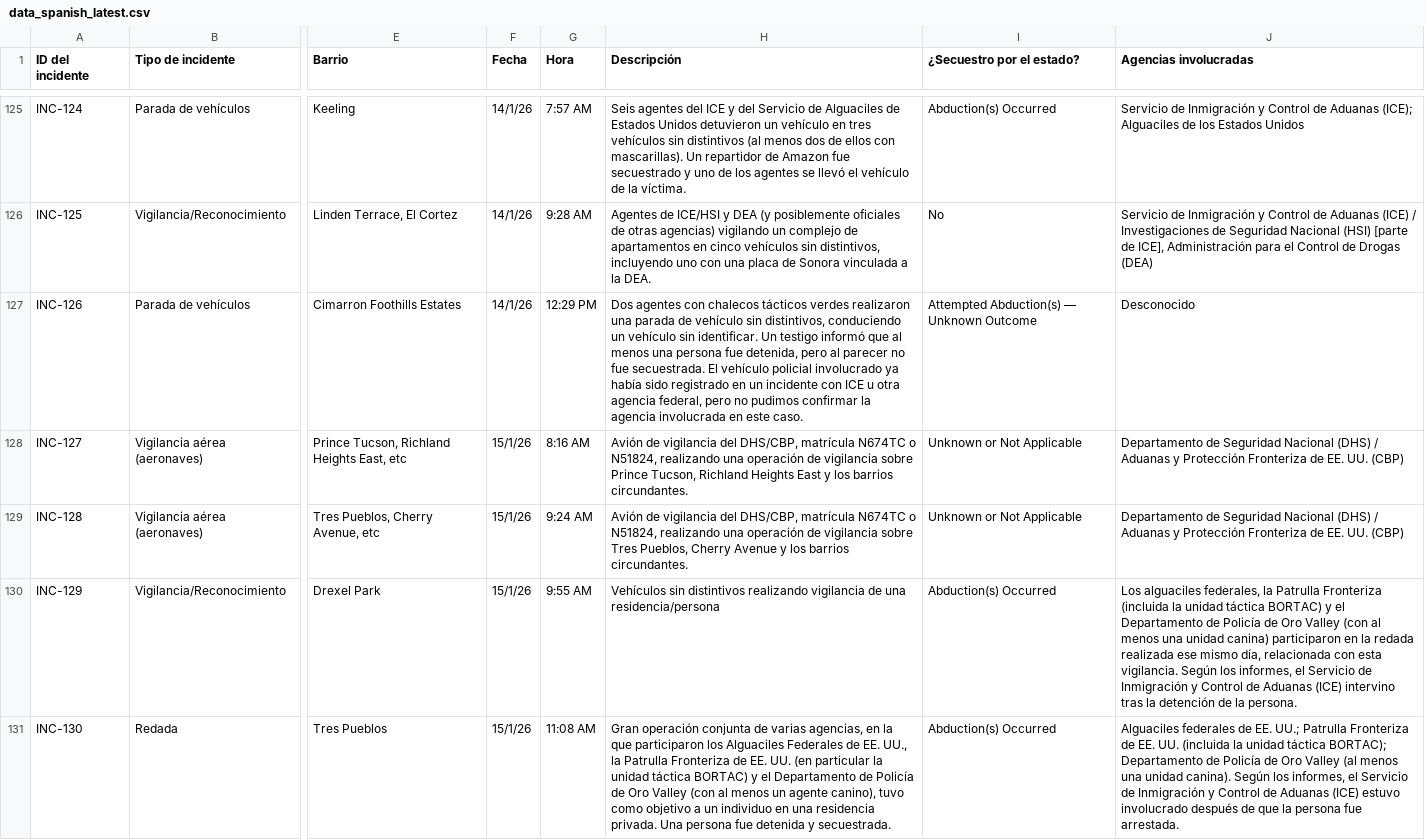
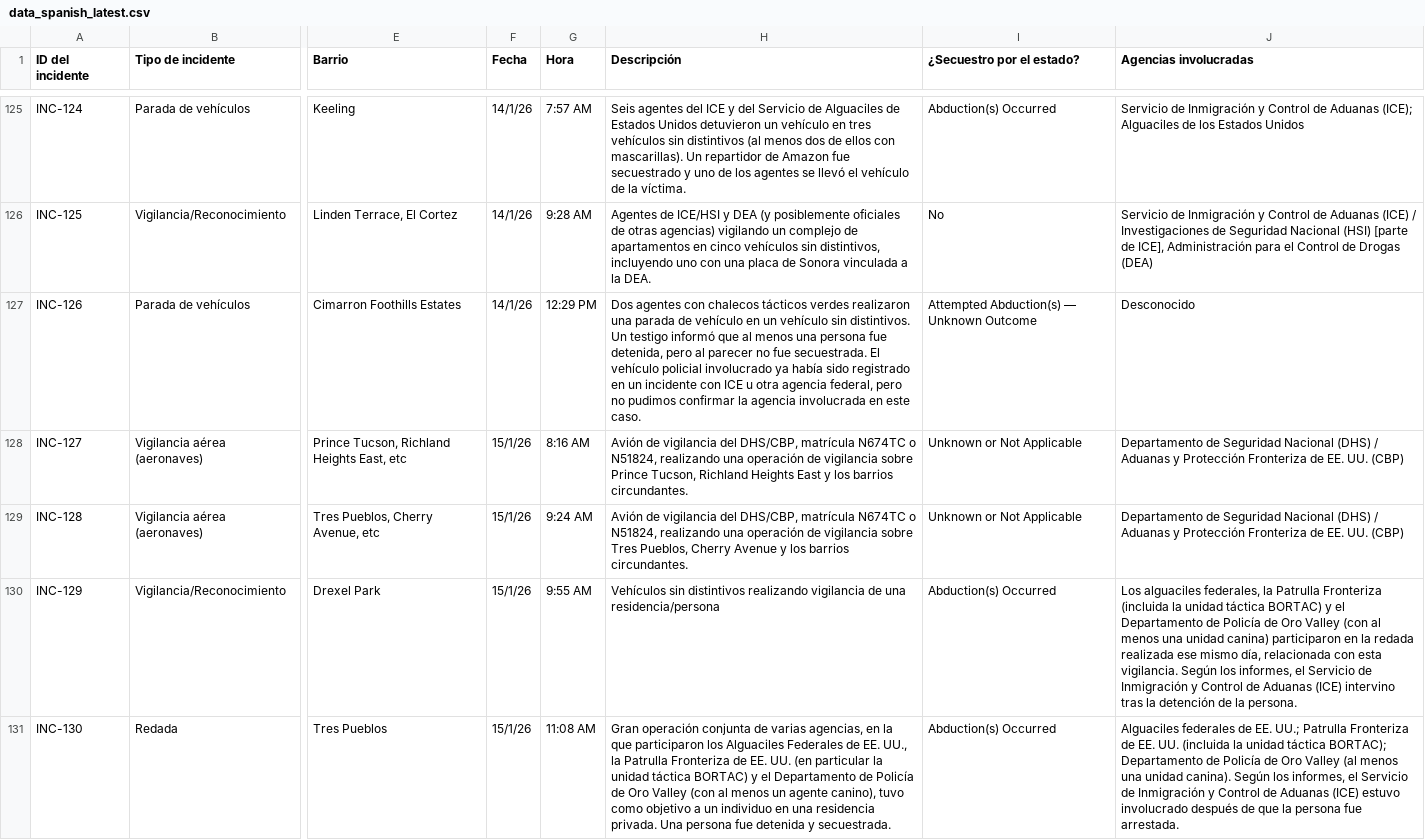
Before and after one commit to TucsonMigraMap/Migra-Map-Data, a CSV file: data_spanish_latest.csv, drawn as a sheet; only a part is shown, gaps mark what is left out; the diff covers the shown part only; the diff names each change by its address in the sheet, - before the commit and + after, or states it on an @@ line.

```diff
--- a/data_spanish_latest.csv
+++ b/data_spanish_latest.csv
-H127 (Descripción): …de vehículo sin distintivos, conduciendo un vehículo sin identificar. Un testigo…
+H127 (Descripción): …de vehículo en un vehículo sin distintivos. Un testigo…
```
Also changed, not shown: 6 edited cells elsewhere in this file, data_spanish.csv.
